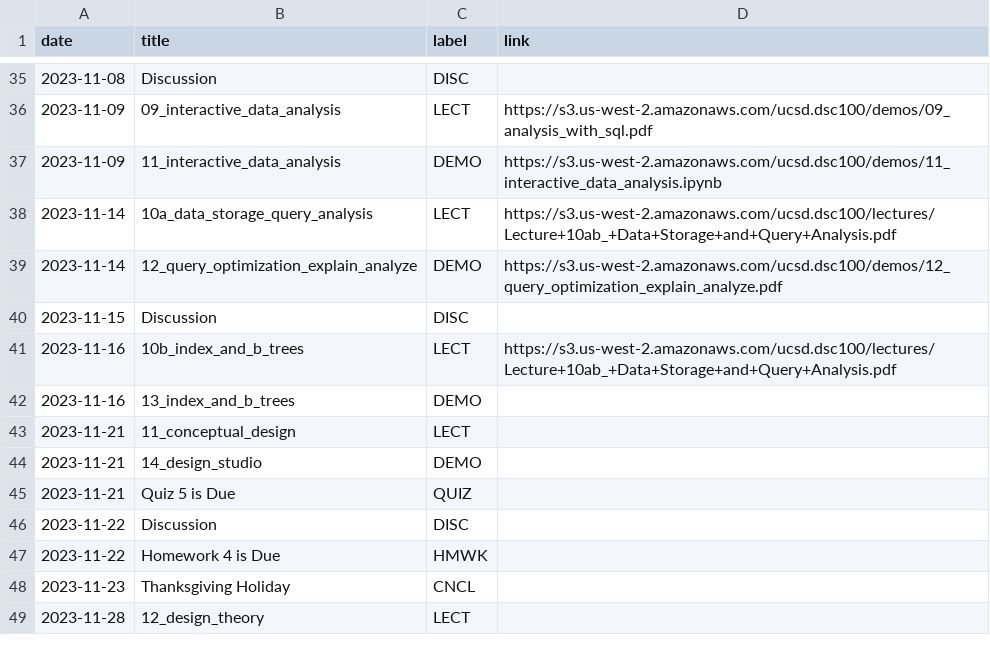
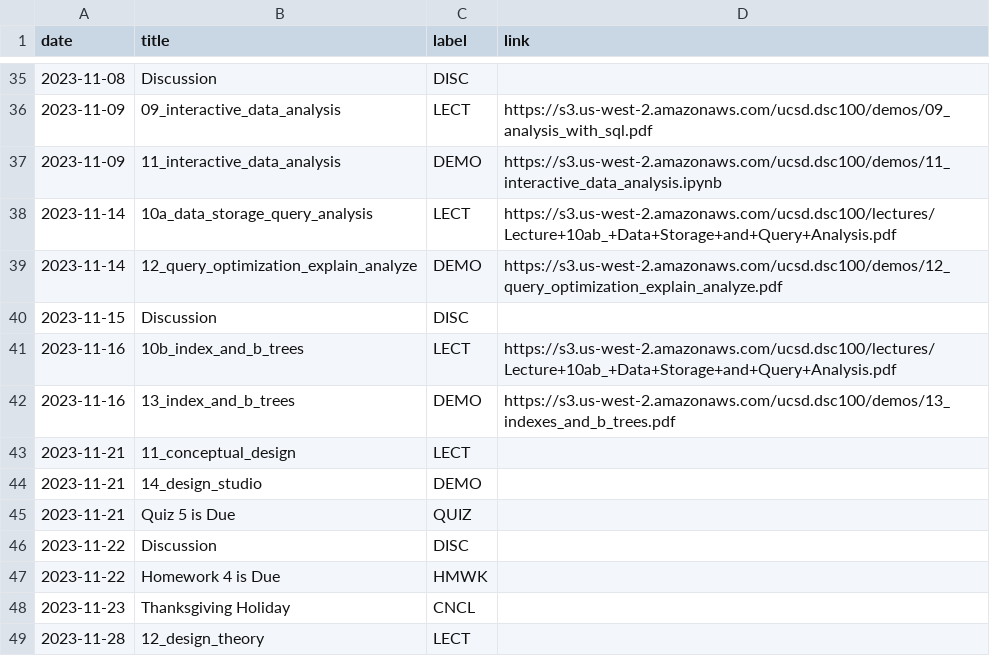
Before and after one commit to kshannon-ucsd/dsc100, a CSV file: _data/fa23/course_calendar.csv, drawn as a sheet; only a part is shown, gaps mark what is left out.

Commit message:
Update course_calendar.csv

```diff
--- a/_data/fa23/course_calendar.csv
+++ b/_data/fa23/course_calendar.csv
@@ -41,3 +41,3 @@ date,title,label,link
 2023-11-16,10b_index_and_b_trees,LECT,https://s3.us-west-2.amazonaws.com/ucsd.dsc100/lectures/Lecture+10ab_+Data+Storage+and+Query+Analysis.pdf
-2023-11-16,13_index_and_b_trees,DEMO,
+2023-11-16,13_index_and_b_trees,DEMO,https://s3.us-west-2.amazonaws.com/ucsd.dsc100/demos/13_indexes_and_b_trees.pdf
 2023-11-21,11_conceptual_design,LECT,
```
